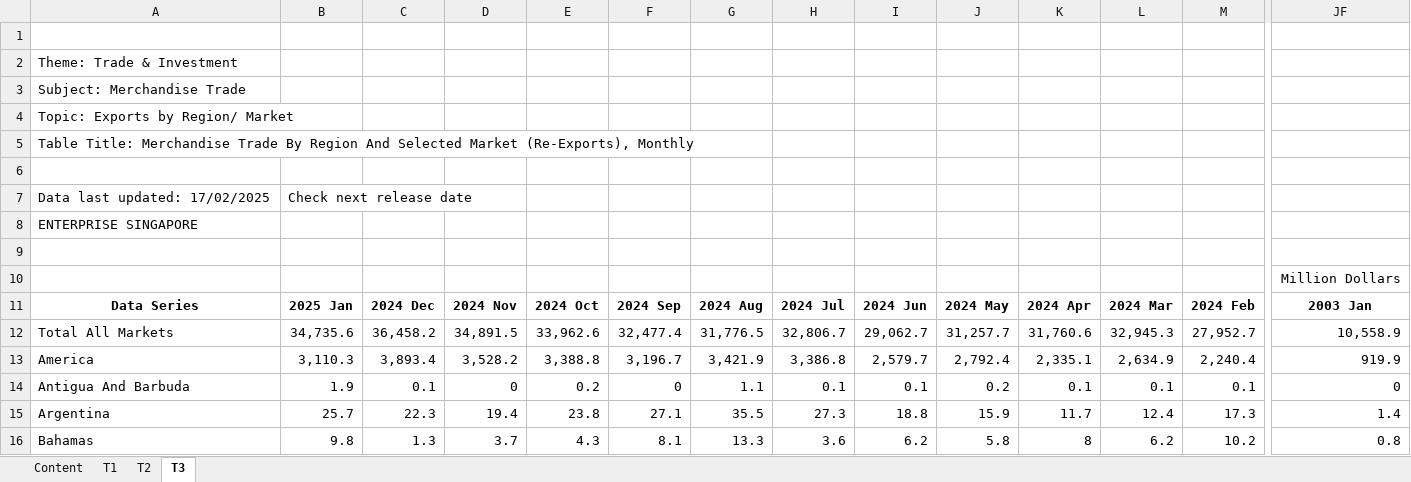
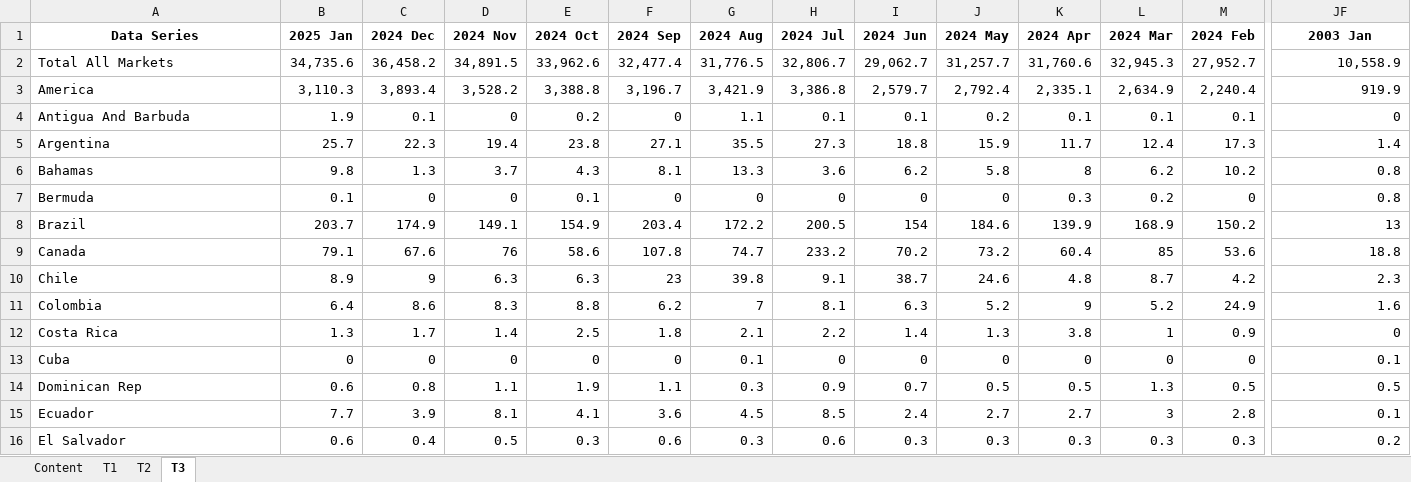
Before and after one commit to dhreeti03/ISSS608-VAA, an Excel workbook: Take-Home_Ex/Take-Home_Ex2/data/outputFile.xlsx, sheet T3, drawn as a sheet; only a part is shown, gaps mark what is left out; the shorter side is filled out with more unchanged rows; values as stored, in another font and other column widths than the file's, no borders; rows hold the shown columns only; the diff names each change by its address in the sheet, - before the commit and + after, or states it on an @@ line.

```diff
--- a/Take-Home_Ex/Take-Home_Ex2/data/outputFile.xlsx (sheet T3)
+++ b/Take-Home_Ex/Take-Home_Ex2/data/outputFile.xlsx (sheet T3)
-row 1: (empty)
-row 2: Theme: Trade & Investment
-row 3: Subject: Merchandise Trade
-row 4: Topic: Exports by Region/ Market
-row 5: Table Title: Merchandise Trade By Region And Selected Market (Re-Exports), Monthly
-row 6: (empty)
-row 7: Data last updated: 17/02/2025 | Check next release date
-row 8: ENTERPRISE SINGAPORE
-row 9: (empty)
-row 10:  |  |  |  |  |  |  |  |  |  |  |  |  | Million Dollars
```
Also changed, not shown: sheet T1, sheet T2, 45 other files.
